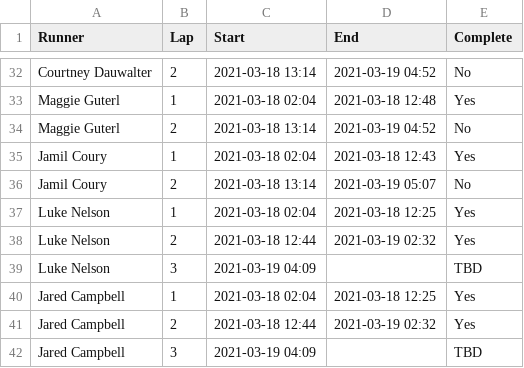
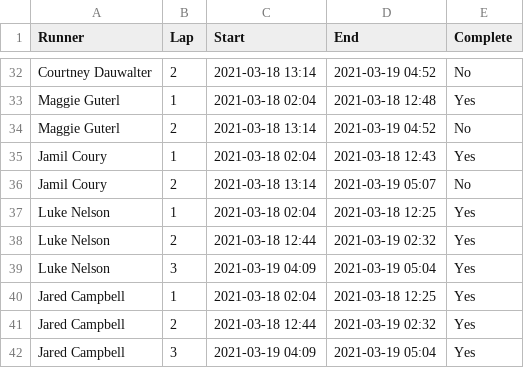
Before and after one commit to johnsug/garmin, a CSV file: barkley_2021.csv, drawn as a sheet; only a part is shown, gaps mark what is left out.

Commit message:
Update barkley_2021.csv

```diff
--- a/barkley_2021.csv
+++ b/barkley_2021.csv
@@ -38,5 +38,5 @@ Luke Nelson					,1,2021-03-18 02:04,2021-03-18 12:25,Yes
 Luke Nelson					,2,2021-03-18 12:44,2021-03-19 02:32,Yes
-Luke Nelson					,3,2021-03-19 04:09,,TBD
+Luke Nelson					,3,2021-03-19 04:09,2021-03-19 05:04,Yes
 Jared Campbell			,1,2021-03-18 02:04,2021-03-18 12:25,Yes
 Jared Campbell			,2,2021-03-18 12:44,2021-03-19 02:32,Yes
-Jared Campbell			,3,2021-03-19 04:09,,TBD
+Jared Campbell			,3,2021-03-19 04:09,2021-03-19 05:04,Yes
```
